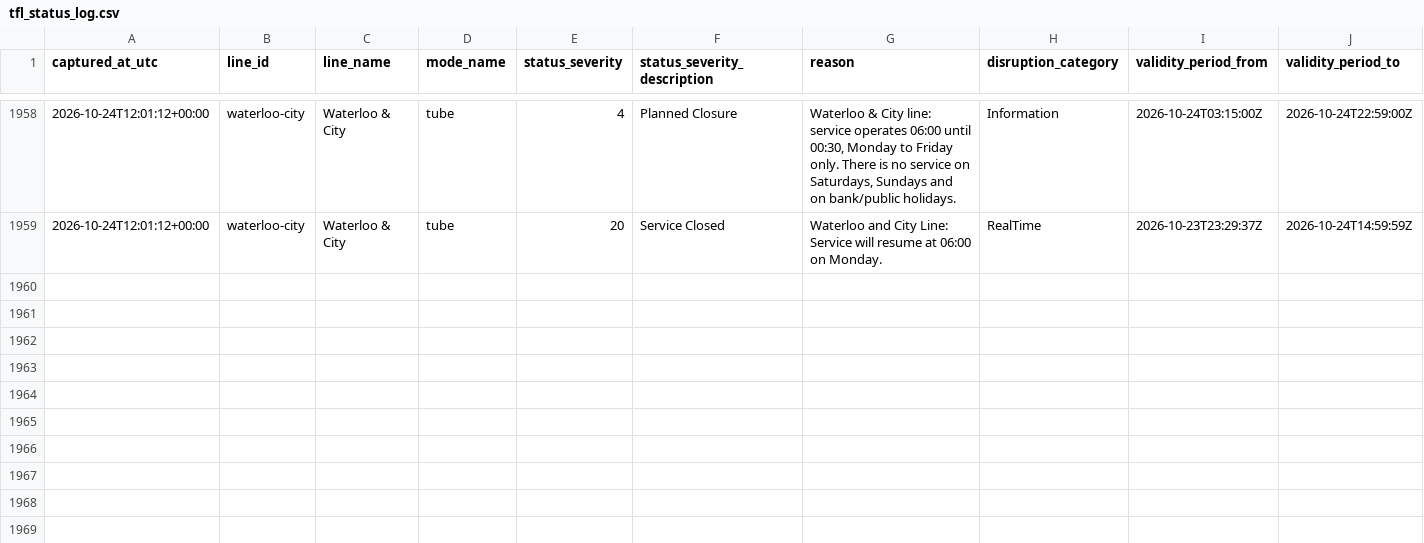
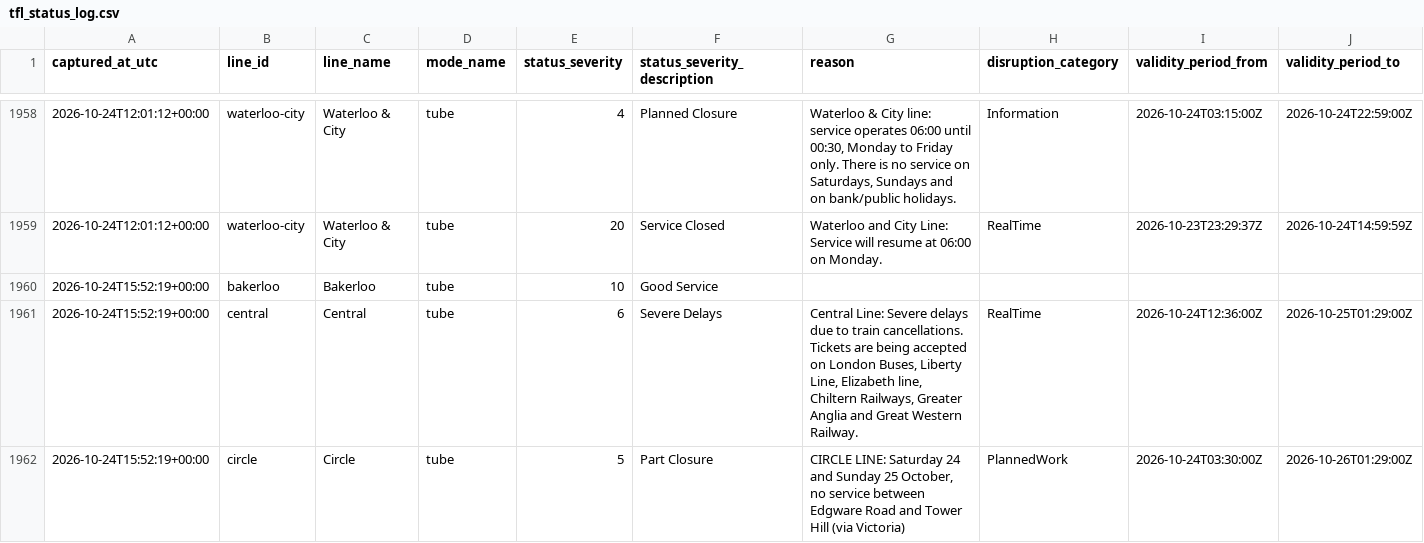
Before and after one commit to hitanshu8141/tfl-delay-dashboard, a CSV file: tfl_status_log.csv, drawn as a sheet; only a part is shown, gaps mark what is left out; the diff covers the shown part only; the diff names each change by its address in the sheet, - before the commit and + after, or states it on an @@ line.

```diff
--- a/tfl_status_log.csv
+++ b/tfl_status_log.csv
+row 1960: 2026-10-24T15:52:19+00:00 | bakerloo | Bakerloo | tube | 10 | Good Service
+row 1961: 2026-10-24T15:52:19+00:00 | central | Central | tube | 6 | Severe Delays | Central Line: Severe delays due to train cancellations. Tickets are being accepted on London Buses, Liberty Line, Elizabeth line, Chiltern Railways, Greater Anglia and Great Western Railway. | RealTime | 2026-10-24T12:36:00Z | 2026-10-25T01:29:00Z
+row 1962: 2026-10-24T15:52:19+00:00 | circle | Circle | tube | 5 | Part Closure | CIRCLE LINE: Saturday 24 and Sunday 25 October, no service between Edgware Road and Tower Hill (via Victoria) | PlannedWork | 2026-10-24T03:30:00Z | 2026-10-26T01:29:00Z
```
Also changed, not shown: 9 added rows elsewhere in this file.
